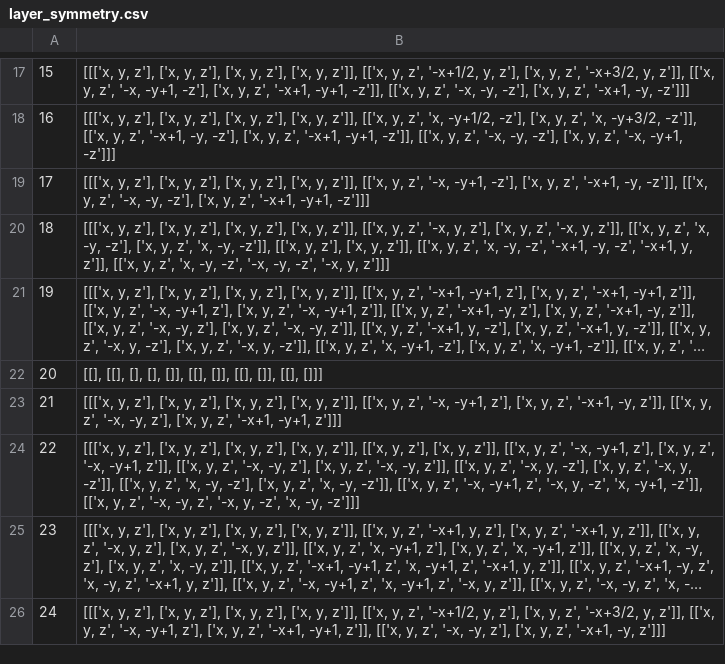
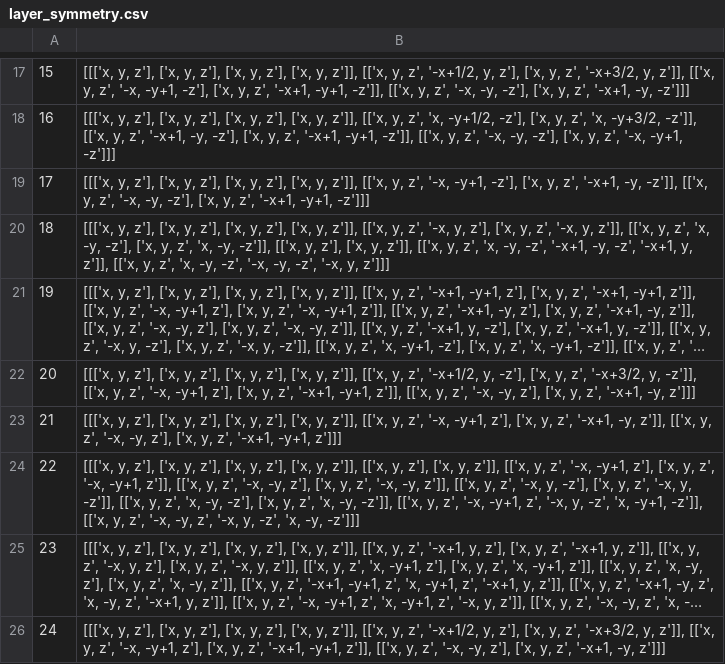
Before and after one commit to MaterSim/PyXtal, a CSV file: pyxtal/database/layer_symmetry.csv, drawn as a sheet; only a part is shown, gaps mark what is left out; long unchanged cells end in …; the diff names each change by its address in the sheet, - before the commit and + after, or states it on an @@ line.

Commit message:
Fix incorrect data

```diff
--- a/pyxtal/database/layer_symmetry.csv
+++ b/pyxtal/database/layer_symmetry.csv
-B22: [[], [[], [], [], []], [[], []], [[], []], [[], []]]
+B22: [[['x, y, z'], ['x, y, z'], ['x, y, z'], ['x, y, z']], [['x, y, z', '-x+1/2, y, -z'], ['x, y, z', '-x+3/2, y, -z']], [['x, y, z', '-x, -y+1, z'], ['x, y, z', '-x+1, -y+1, z']], [['x, y, z', '-x, -y, z'], ['x, y, z', '-x+1, -y, z']]]
```
